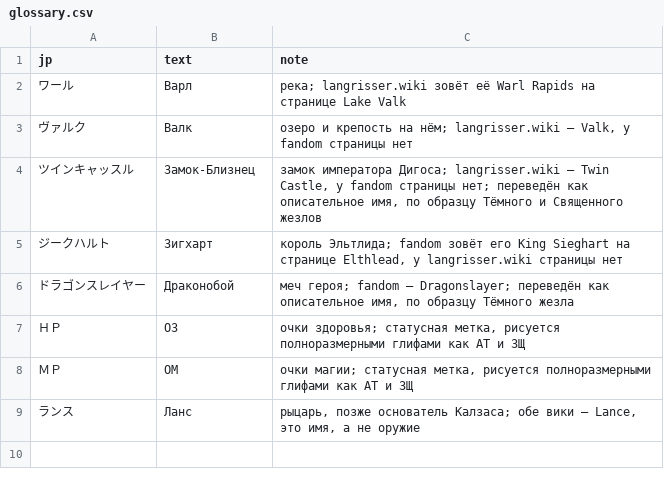
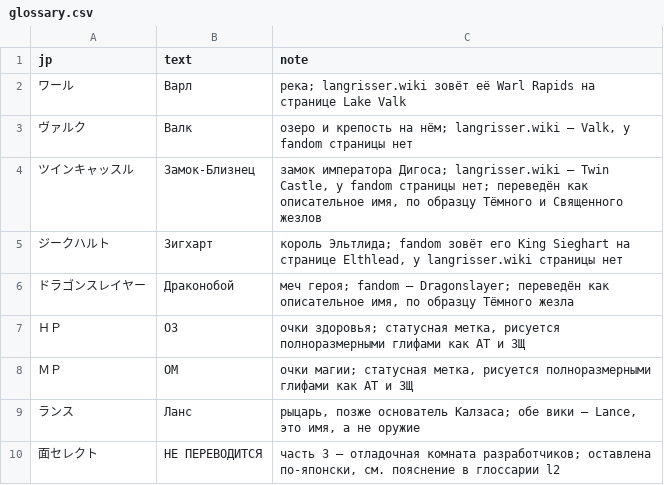
Before and after one commit to nE0sIghT/langrisser-translation, a CSV file: data/games/l1/lang/ru/glossary.csv, drawn as a sheet; the diff names each change by its address in the sheet, - before the commit and + after, or states it on an @@ line.

```diff
--- a/data/games/l1/lang/ru/glossary.csv
+++ b/data/games/l1/lang/ru/glossary.csv
+row 10: 面セレクト | НЕ ПЕРЕВОДИТСЯ | часть 3 — отладочная комната разработчиков; оставлена по-японски, см. пояснение в глоссарии l2
```
Also changed, not shown: data/common/font_mapping/l1_2_slots_ru.csv, data/games/l2/lang/ru/glossary.csv, 8 other files.
